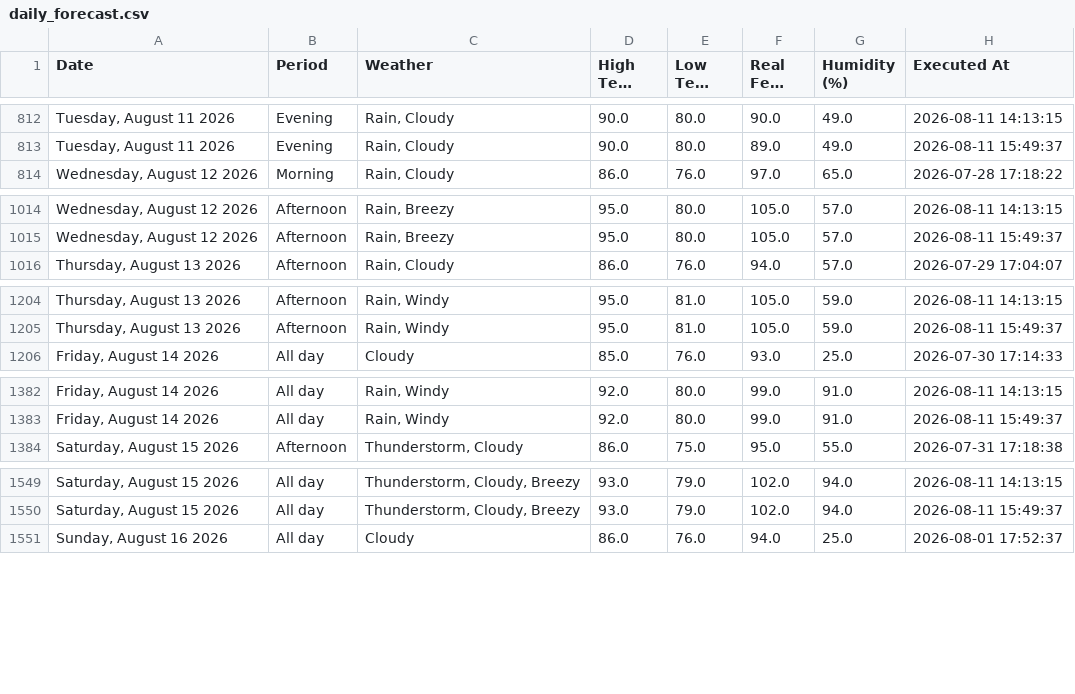
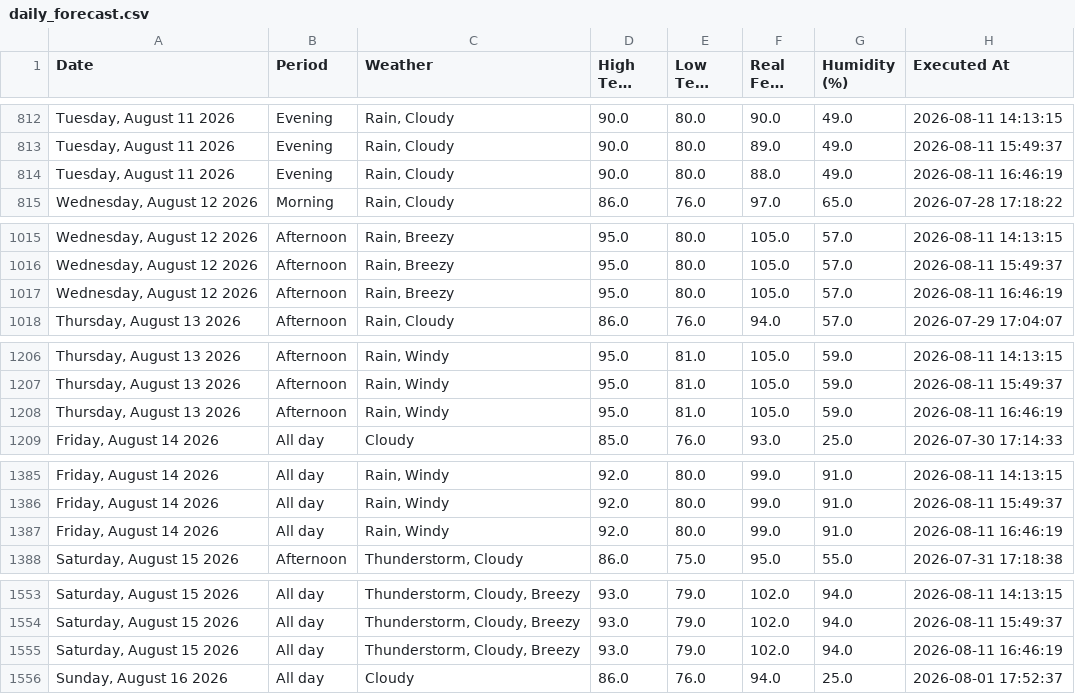
Before and after one commit to pthphien/accuweather, a CSV file: data/daily_forecast.csv, drawn as a sheet; only a part is shown, gaps mark what is left out; long unchanged cells end in …; the diff covers the shown part only; the diff names each change by its address in the sheet, - before the commit and + after, or states it on an @@ line.

```diff
--- a/data/daily_forecast.csv
+++ b/data/daily_forecast.csv
+row 814: Tuesday, August 11 2026 | Evening | Rain, Cloudy | 90.0 | 80.0 | 88.0 | 49.0 | 2026-08-11 16:46:19
+row 1017: Wednesday, August 12 2026 | Afternoon | Rain, Breezy | 95.0 | 80.0 | 105.0 | 57.0 | 2026-08-11 16:46:19
+row 1208: Thursday, August 13 2026 | Afternoon | Rain, Windy | 95.0 | 81.0 | 105.0 | 59.0 | 2026-08-11 16:46:19
+row 1387: Friday, August 14 2026 | All day | Rain, Windy | 92.0 | 80.0 | 99.0 | 91.0 | 2026-08-11 16:46:19
+row 1555: Saturday, August 15 2026 | All day | Thunderstorm, Cloudy, Breezy | 93.0 | 79.0 | 102.0 | 94.0 | 2026-08-11 16:46:19
```
Also changed, not shown: 10 added rows elsewhere in this file, 3 other files.
